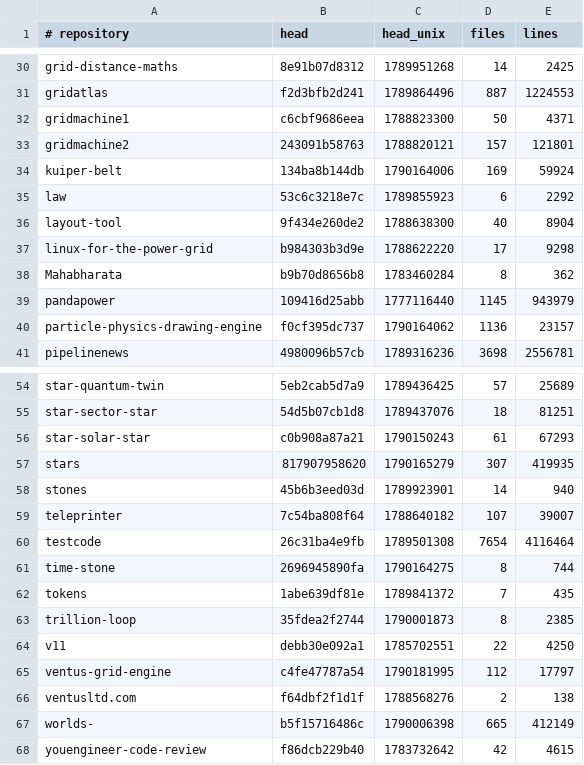
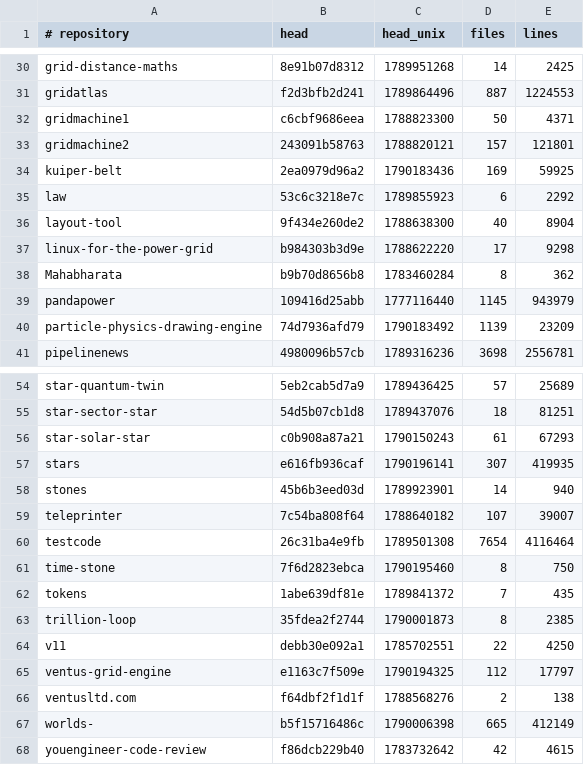
Before and after one commit to Ventusltd/kuiper-belt, a TSV file: cosmos/standing.tsv, drawn as a sheet; only a part is shown, gaps mark what is left out.

```diff
--- a/cosmos/standing.tsv
+++ b/cosmos/standing.tsv
@@ -33,3 +33,3 @@ gridmachine1	c6cbf9686eea	1788823300	50	4371
 gridmachine2	243091b58763	1788820121	157	121801
-kuiper-belt	134ba8b144db	1790164006	169	59924
+kuiper-belt	2ea0979d96a2	1790183436	169	59925
 law	53c6c3218e7c	1789855923	6	2292
@@ -39,3 +39,3 @@ Mahabharata	b9b70d8656b8	1783460284	8	362
 pandapower	109416d25abb	1777116440	1145	943979
-particle-physics-drawing-engine	f0cf395dc737	1790164062	1136	23157
+particle-physics-drawing-engine	74d7936afd79	1790183492	1139	23209
 pipelinenews	4980096b57cb	1789316236	3698	2556781
@@ -56,3 +56,3 @@ star-sector-star	54d5b07cb1d8	1789437076	18	81251
 star-solar-star	c0b908a87a21	1790150243	61	67293
-stars	817907958620	1790165279	307	419935
+stars	e616fb936caf	1790196141	307	419935
 stones	45b6b3eed03d	1789923901	14	940
@@ -60,3 +60,3 @@ teleprinter	7c54ba808f64	1788640182	107	39007
 testcode	26c31ba4e9fb	1789501308	7654	4116464
-time-stone	2696945890fa	1790164275	8	744
+time-stone	7f6d2823ebca	1790195460	8	750
 tokens	1abe639df81e	1789841372	7	435
@@ -64,3 +64,3 @@ trillion-loop	35fdea2f2744	1790001873	8	2385
 v11	debb30e092a1	1785702551	22	4250
-ventus-grid-engine	c4fe47787a54	1790181995	112	17797
+ventus-grid-engine	e1163c7f509e	1790194325	112	17797
 ventusltd.com	f64dbf2f1d1f	1788568276	2	138
```
Also changed, not shown: cosmos/pulse.tsv.
